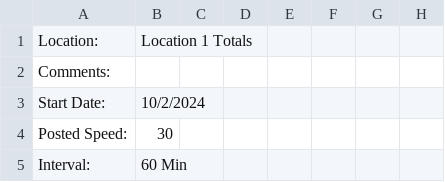
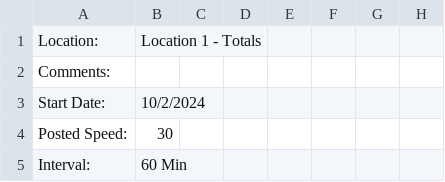
Before and after one commit to semanticdata/traffic-studies, a CSV file: data/speed-data-totals.csv, drawn as a sheet; only a part is shown; the diff names each change by its address in the sheet, - before the commit and + after, or states it on an @@ line.

```diff
--- a/data/speed-data-totals.csv
+++ b/data/speed-data-totals.csv
-B1: Location 1 Totals
+B1: Location 1 - Totals
```
Also changed, not shown: data/speed-data-eastbound.csv, data/speed-data-westbound.csv, 1 other file.
